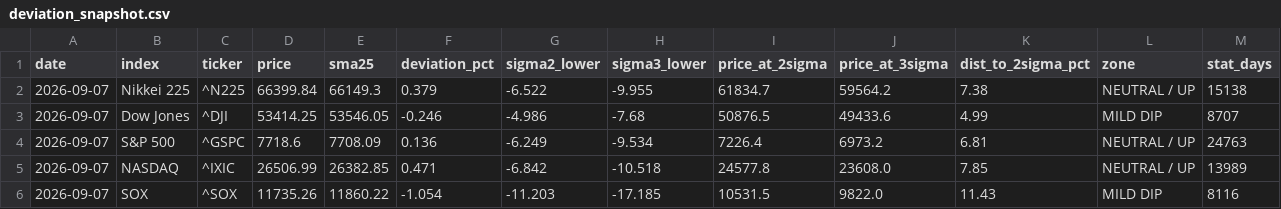
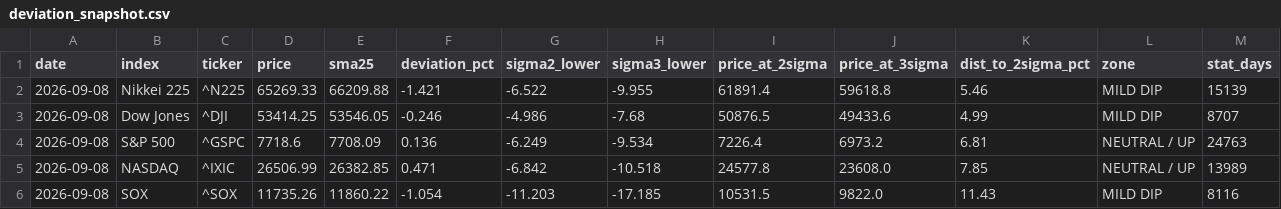
Before and after one commit to okanemochi-banzai/nikkei225-screener, a CSV file: output/deviation_snapshot.csv, drawn as a sheet.

```diff
--- a/output/deviation_snapshot.csv
+++ b/output/deviation_snapshot.csv
@@ -1,6 +1,6 @@
 date,index,ticker,price,sma25,deviation_pct,sigma2_lower,sigma3_lower,price_at_2sigma,price_at_3sigma,dist_to_2sigma_pct,zone,stat_days
-2026-09-07,Nikkei 225,^N225,66399.84,66149.3,0.379,-6.522,-9.955,61834.7,59564.2,7.38,NEUTRAL / UP,15138
-2026-09-07,Dow Jones,^DJI,53414.25,53546.05,-0.246,-4.986,-7.68,50876.5,49433.6,4.99,MILD DIP,8707
-2026-09-07,S&P 500,^GSPC,7718.6,7708.09,0.136,-6.249,-9.534,7226.4,6973.2,6.81,NEUTRAL / UP,24763
-2026-09-07,NASDAQ,^IXIC,26506.99,26382.85,0.471,-6.842,-10.518,24577.8,23608.0,7.85,NEUTRAL / UP,13989
-2026-09-07,SOX,^SOX,11735.26,11860.22,-1.054,-11.203,-17.185,10531.5,9822.0,11.43,MILD DIP,8116
+2026-09-08,Nikkei 225,^N225,65269.33,66209.88,-1.421,-6.522,-9.955,61891.4,59618.8,5.46,MILD DIP,15139
+2026-09-08,Dow Jones,^DJI,53414.25,53546.05,-0.246,-4.986,-7.68,50876.5,49433.6,4.99,MILD DIP,8707
+2026-09-08,S&P 500,^GSPC,7718.6,7708.09,0.136,-6.249,-9.534,7226.4,6973.2,6.81,NEUTRAL / UP,24763
+2026-09-08,NASDAQ,^IXIC,26506.99,26382.85,0.471,-6.842,-10.518,24577.8,23608.0,7.85,NEUTRAL / UP,13989
+2026-09-08,SOX,^SOX,11735.26,11860.22,-1.054,-11.203,-17.185,10531.5,9822.0,11.43,MILD DIP,8116
```
Also changed, not shown: 3 other files.
